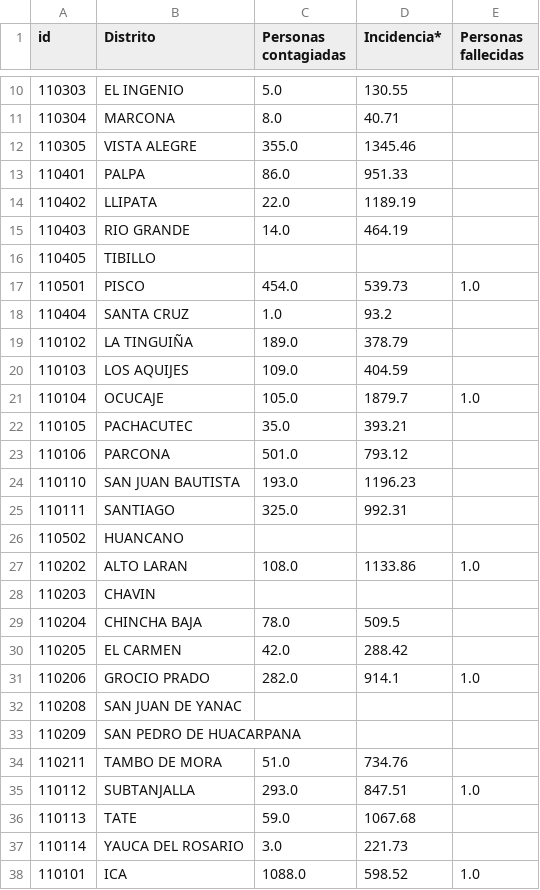
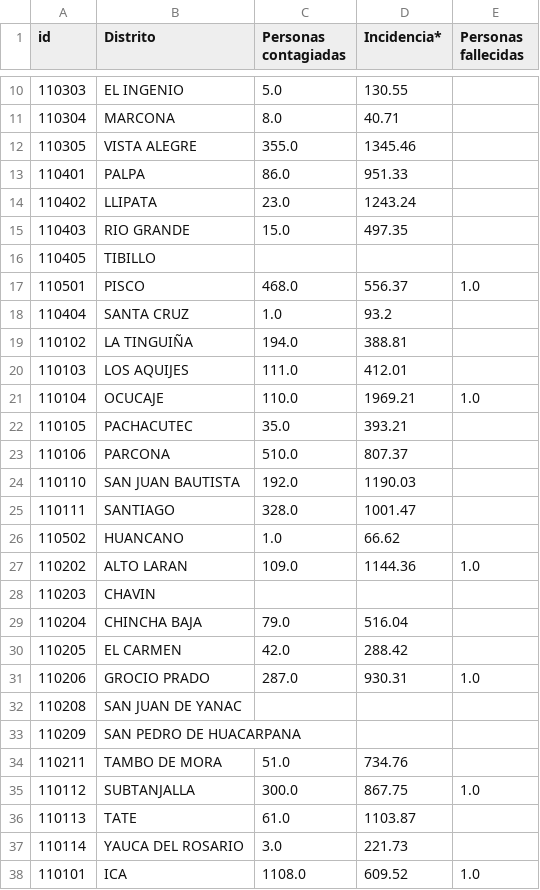
Before and after one commit to jlhuacles/dengue-final, a CSV file: dengue_diario-ICA.csv, drawn as a sheet; only a part is shown, gaps mark what is left out; the diff covers the shown part only.

```diff
--- a/dengue_diario-ICA.csv
+++ b/dengue_diario-ICA.csv
@@ -13,20 +13,20 @@ id,Distrito,Personas contagiadas,Incidencia*,Personas fallecidas
 110401,PALPA,86.0,951.33,
-110402,LLIPATA,22.0,1189.19,
-110403,RIO GRANDE,14.0,464.19,
+110402,LLIPATA,23.0,1243.24,
+110403,RIO GRANDE,15.0,497.35,
 110405,TIBILLO,,,
-110501,PISCO,454.0,539.73,1.0
+110501,PISCO,468.0,556.37,1.0
 110404,SANTA CRUZ,1.0,93.2,
-110102,LA TINGUIÑA,189.0,378.79,
-110103,LOS AQUIJES,109.0,404.59,
-110104,OCUCAJE,105.0,1879.7,1.0
+110102,LA TINGUIÑA,194.0,388.81,
+110103,LOS AQUIJES,111.0,412.01,
+110104,OCUCAJE,110.0,1969.21,1.0
 110105,PACHACUTEC,35.0,393.21,
-110106,PARCONA,501.0,793.12,
-110110,SAN JUAN BAUTISTA,193.0,1196.23,
-110111,SANTIAGO,325.0,992.31,
-110502,HUANCANO,,,
-110202,ALTO LARAN,108.0,1133.86,1.0
+110106,PARCONA,510.0,807.37,
+110110,SAN JUAN BAUTISTA,192.0,1190.03,
+110111,SANTIAGO,328.0,1001.47,
+110502,HUANCANO,1.0,66.62,
+110202,ALTO LARAN,109.0,1144.36,1.0
 110203,CHAVIN,,,
-110204,CHINCHA BAJA,78.0,509.5,
+110204,CHINCHA BAJA,79.0,516.04,
 110205,EL CARMEN,42.0,288.42,
-110206,GROCIO PRADO,282.0,914.1,1.0
+110206,GROCIO PRADO,287.0,930.31,1.0
 110208,SAN JUAN DE YANAC,,,
@@ -34,5 +34,5 @@ id,Distrito,Personas contagiadas,Incidencia*,Personas fallecidas
 110211,TAMBO DE MORA,51.0,734.76,
-110112,SUBTANJALLA,293.0,847.51,1.0
-110113,TATE,59.0,1067.68,
+110112,SUBTANJALLA,300.0,867.75,1.0
+110113,TATE,61.0,1103.87,
 110114,YAUCA DEL ROSARIO,3.0,221.73,
-110101,ICA,1088.0,598.52,1.0
+110101,ICA,1108.0,609.52,1.0
```
Also changed, not shown: 24 edited cells elsewhere in this file, dengue_diario-LIMA.csv, dengue_diario-LORETO.csv, 2 other files.
